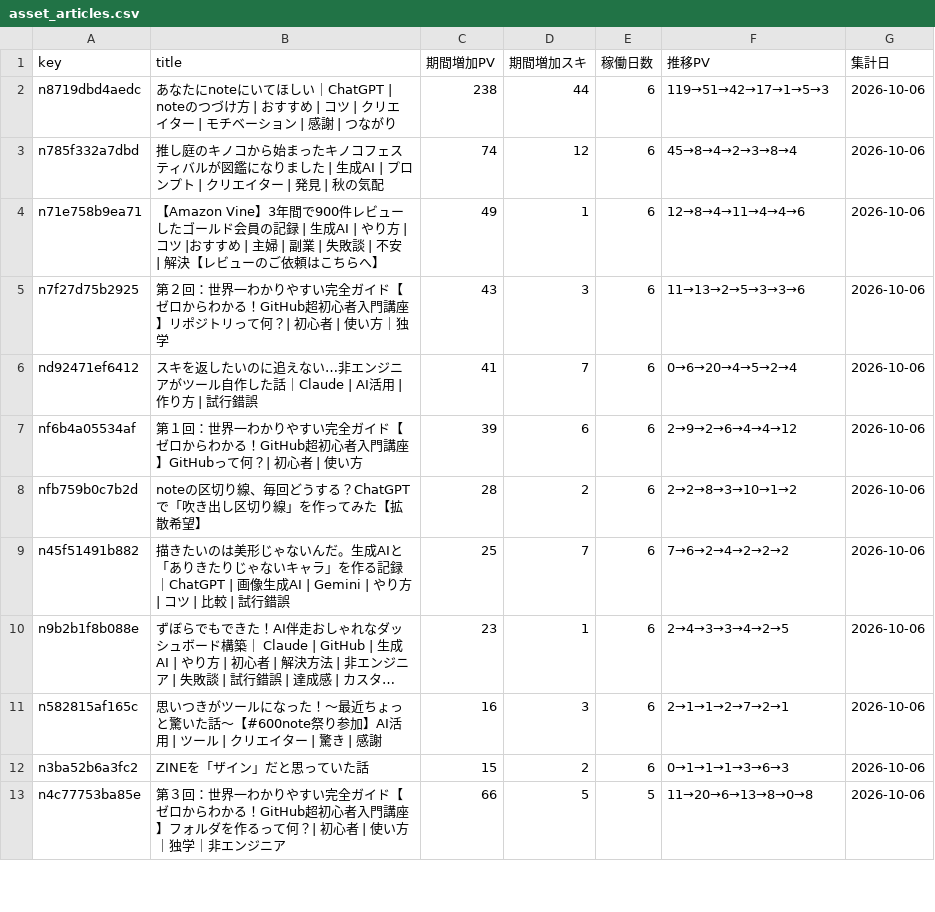
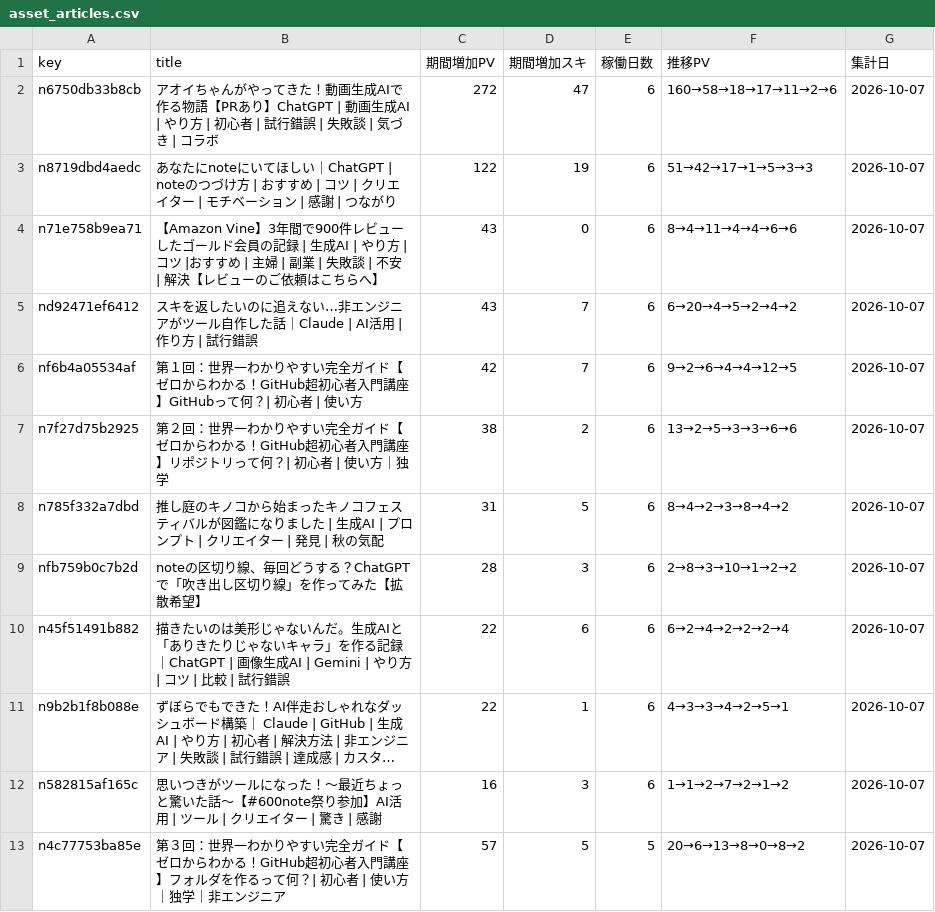
Before and after one commit to thinkingshiba0526-dot/note-stats-dashboard, a CSV file: data/asset_articles.csv, drawn as a sheet; only a part is shown; long unchanged cells end in …; removed rows and columns are numbered as before the commit, all else as after; the diff covers the shown part only; the diff names each change by its address in the sheet, - before the commit and + after, or states it on an @@ line.

```diff
--- a/data/asset_articles.csv
+++ b/data/asset_articles.csv
+row 2: n6750db33b8cb | アオイちゃんがやってきた！動画生成AIで作る物語【PRあり】ChatGPT | 動画生成AI | やり方 | 初心者 | 試行錯誤 | 失敗談 | 気づき | コラボ | 272 | 47 | 6 | 160→58→18→17→11→2→6 | 2026-10-07
-C3 (期間増加PV): 238
+C3 (期間増加PV): 122
-D3 (期間増加スキ): 44
+D3 (期間増加スキ): 19
-F3 (推移PV): 119→51→42→17→1→5→3
+F3 (推移PV): 51→42→17→1→5→3→3
-G3 (集計日): 2026-10-06
+G3 (集計日): 2026-10-07
-row 3: n785f332a7dbd | 推し庭のキノコから始まったキノコフェスティバルが図鑑になりました | 生成AI | プロンプト | クリエイター | 発見 | 秋の気配 | 74 | 12 | 6 | 45→8→4→2→3→8→4 | 2026-10-06
-C4 (期間増加PV): 49
+C4 (期間増加PV): 43
-D4 (期間増加スキ): 1
+D4 (期間増加スキ): 0
-F4 (推移PV): 12→8→4→11→4→4→6
+F4 (推移PV): 8→4→11→4→4→6→6
-G4 (集計日): 2026-10-06
+G4 (集計日): 2026-10-07
-row 5: n7f27d75b2925 | 第２回：世界一わかりやすい完全ガイド【ゼロからわかる！GitHub超初心者入門講座】リポジトリって何？| 初心者 | 使い方｜独学 | 43 | 3 | 6 | 11→13→2→5→3→3→6 | 2026-10-06
-C5 (期間増加PV): 41
+C5 (期間増加PV): 43
-F5 (推移PV): 0→6→20→4→5→2→4
+F5 (推移PV): 6→20→4→5→2→4→2
-G5:G6 (集計日): 2026-10-06
+G5:G6 (集計日): 2026-10-07
-C6 (期間増加PV): 39
+C6 (期間増加PV): 42
-D6 (期間増加スキ): 6
+D6 (期間増加スキ): 7
-F6 (推移PV): 2→9→2→6→4→4→12
+F6 (推移PV): 9→2→6→4→4→12→5
+row 7: n7f27d75b2925 | 第２回：世界一わかりやすい完全ガイド【ゼロからわかる！GitHub超初心者入門講座】リポジトリって何？| 初心者 | 使い方｜独学 | 38 | 2 | 6 | 13→2→5→3→3→6→6 | 2026-10-07
+row 8: n785f332a7dbd | 推し庭のキノコから始まったキノコフェスティバルが図鑑になりました | 生成AI | プロンプト | クリエイター | 発見 | 秋の気配 | 31 | 5 | 6 | 8→4→2→3→8→4→2 | 2026-10-07
-D9 (期間増加スキ): 2
+D9 (期間増加スキ): 3
-F9 (推移PV): 2→2→8→3→10→1→2
+F9 (推移PV): 2→8→3→10→1→2→2
-G9:G12 (集計日): 2026-10-06
+G9:G12 (集計日): 2026-10-07
-C10 (期間増加PV): 25
+C10 (期間増加PV): 22
-D10 (期間増加スキ): 7
+D10 (期間増加スキ): 6
-F10 (推移PV): 7→6→2→4→2→2→2
+F10 (推移PV): 6→2→4→2→2→2→4
-C11 (期間増加PV): 23
+C11 (期間増加PV): 22
-F11 (推移PV): 2→4→3→3→4→2→5
+F11 (推移PV): 4→3→3→4→2→5→1
-F12 (推移PV): 2→1→1→2→7→2→1
+F12 (推移PV): 1→1→2→7→2→1→2
-row 12: n3ba52b6a3fc2 | ZINEを「ザイン」だと思っていた話 | 15 | 2 | 6 | 0→1→1→1→3→6→3 | 2026-10-06
-C13 (期間増加PV): 66
+C13 (期間増加PV): 57
-F13 (推移PV): 11→20→6→13→8→0→8
+F13 (推移PV): 20→6→13→8→0→8→2
-G13 (集計日): 2026-10-06
+G13 (集計日): 2026-10-07
```
Also changed, not shown: 4 added rows, 7 removed rows and 10 edited cells elsewhere in this file, data/funnel_cumulative_summary.csv, data/monthly_summary.csv, 7 other files.
